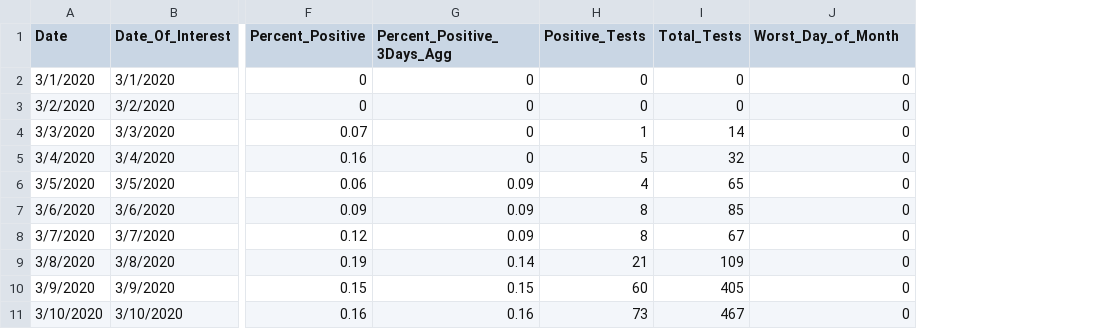
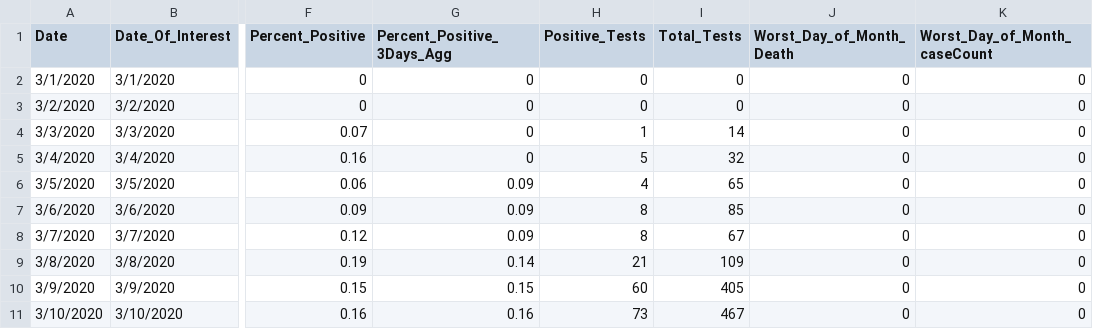
Before and after one commit to samuely4/samuely4.github.io, a CSV file: data/NYCData2.csv, drawn as a sheet; only a part is shown, gaps mark what is left out; the diff names each change by its address in the sheet, - before the commit and + after, or states it on an @@ line.

```diff
--- a/data/NYCData2.csv
+++ b/data/NYCData2.csv
+column K (Worst_Day_of_Month_caseCount), rows 2-11: all 0
-J1: Worst_Day_of_Month
+J1: Worst_Day_of_Month_Death
```
Also changed, not shown: 2 other files.
